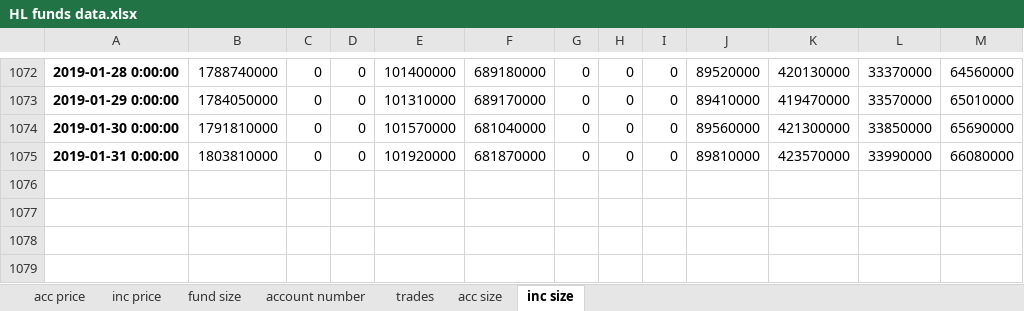
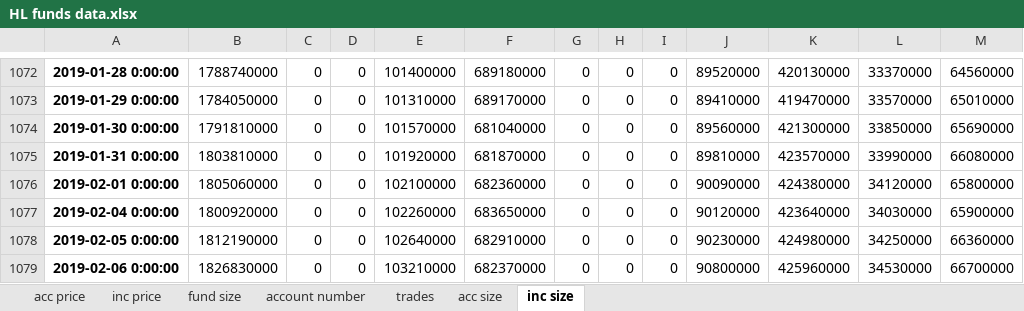
Before and after one commit to NNicolaou/HL_live, an Excel workbook: HL funds data.xlsx, sheet inc size, drawn as a sheet; only a part is shown, gaps mark what is left out; values as stored, in another font and other column widths than the file's, no borders; the diff names each change by its address in the sheet, - before the commit and + after, or states it on an @@ line.

```diff
--- a/HL funds data.xlsx (sheet inc size)
+++ b/HL funds data.xlsx (sheet inc size)
+row 1076: 2019-02-01 0:00:00 | 1805060000 | 0 | 0 | 102100000 | 682360000 | 0 | 0 | 0 | 90090000 | 424380000 | 34120000 | 65800000
+row 1077: 2019-02-04 0:00:00 | 1800920000 | 0 | 0 | 102260000 | 683650000 | 0 | 0 | 0 | 90120000 | 423640000 | 34030000 | 65900000
+row 1078: 2019-02-05 0:00:00 | 1812190000 | 0 | 0 | 102640000 | 682910000 | 0 | 0 | 0 | 90230000 | 424980000 | 34250000 | 66360000
+row 1079: 2019-02-06 0:00:00 | 1826830000 | 0 | 0 | 103210000 | 682370000 | 0 | 0 | 0 | 90800000 | 425960000 | 34530000 | 66700000
```
Also changed, not shown: sheet fund size, sheet acc size, sheet acc price, sheet inc price, 1 other file.
